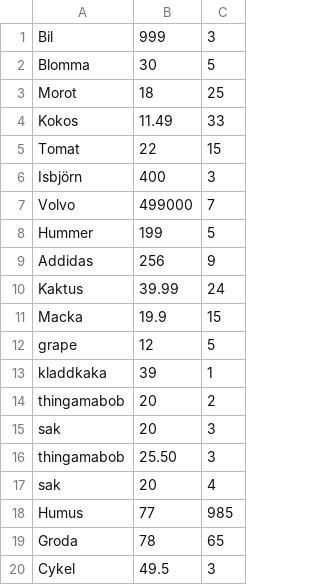
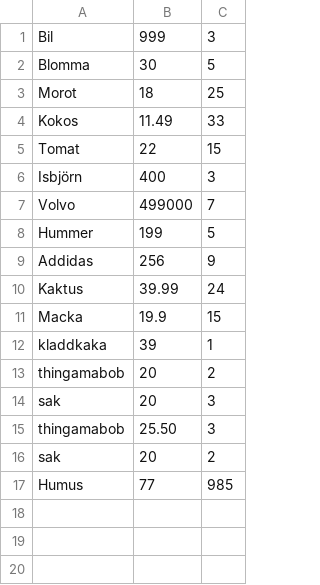
Before and after one commit to Menaid/WebShop4, a CSV file: products.csv, drawn as a sheet.

Commit message:
fixed so that the product gets removed if at 0, but messed up so it does not update the amount after change if bigger than 0

```diff
--- a/products.csv
+++ b/products.csv
@@ -11,3 +11,2 @@ Kaktus,39.99,24
 Macka,19.9,15
-grape,12,5
 kladdkaka,39,1
@@ -16,5 +15,3 @@ sak,20,3
 thingamabob,25.50,3
-sak,20,4
+sak,20,2
 Humus,77,985
-Groda,78,65
-Cykel,49.5,3
```
Also changed, not shown: customer.csv, 1 other file.
